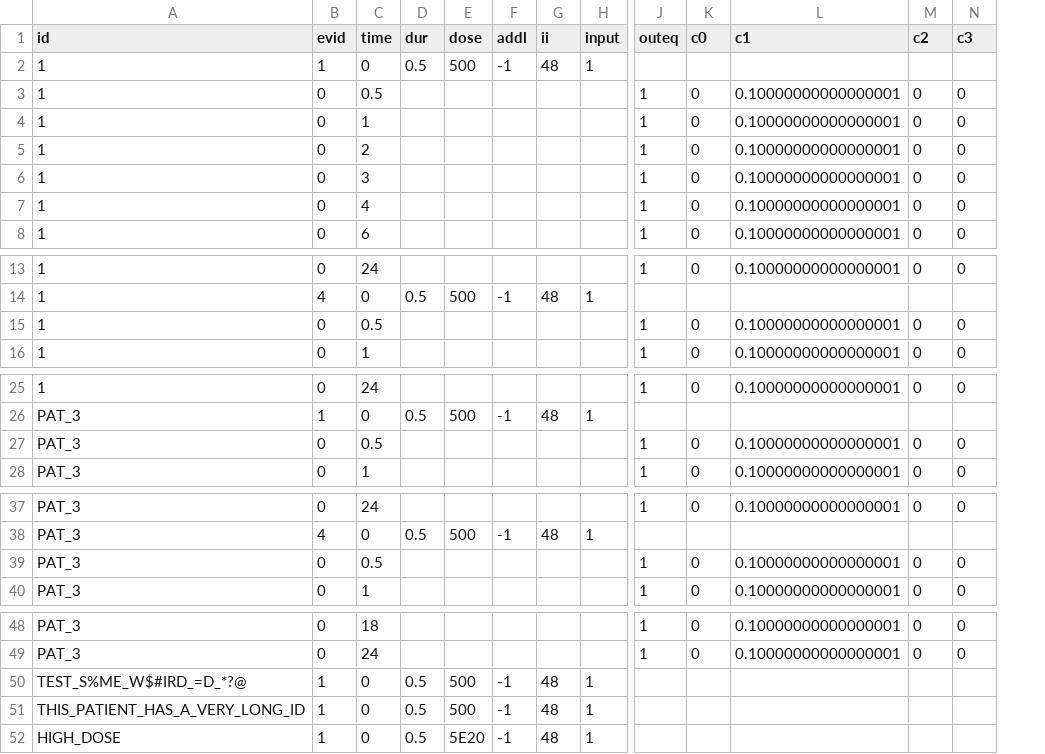
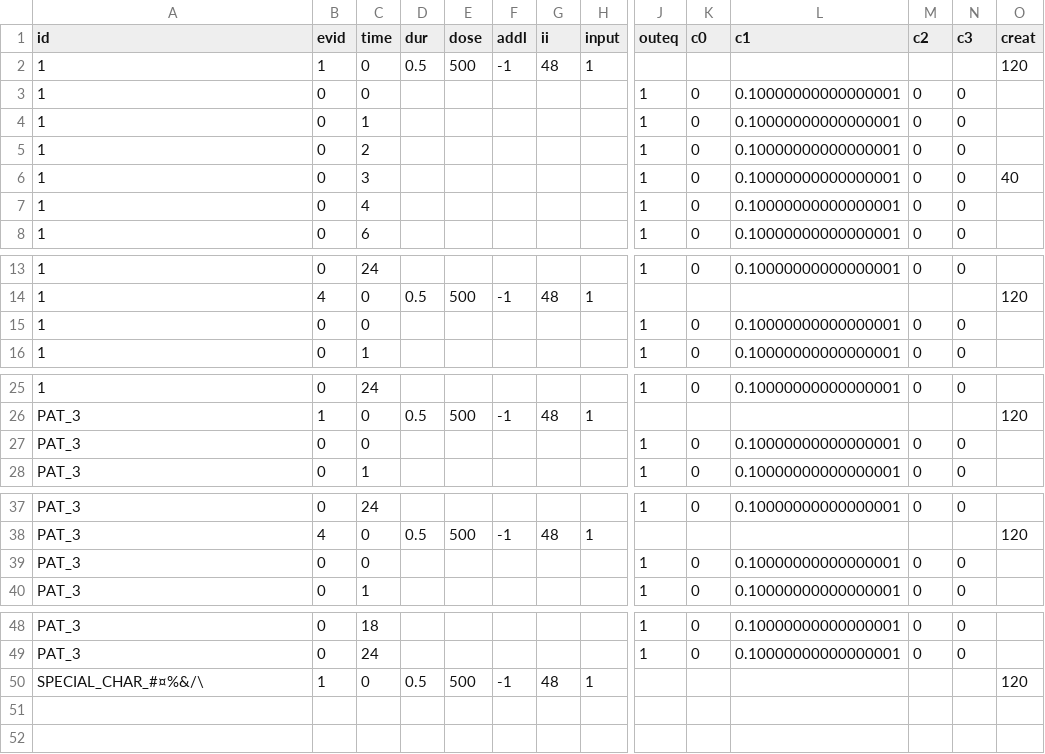
Before and after one commit to LAPKB/PMcore, a CSV file: examples/data/bimodal_ke_blocks.csv, drawn as a sheet; only a part is shown, gaps mark what is left out; removed rows and columns are numbered as before the commit, all else as after; rows hold the shown columns only; the diff names each change by its address in the sheet, - before the commit and + after, or states it on an @@ line.

```diff
--- a/examples/data/bimodal_ke_blocks.csv
+++ b/examples/data/bimodal_ke_blocks.csv
+column O (creat), rows 2-6: 120 |  |  |  | 40; row 14: 120; row 26: 120; row 38: 120; row 50: 120
-C3 (time): 0.5
+C3 (time): 0
-C15 (time): 0.5
+C15 (time): 0
-C27 (time): 0.5
+C27 (time): 0
-C39 (time): 0.5
+C39 (time): 0
-row 50: TEST_S%ME_W$#IRD_=D_*?@ | 1 | 0 | 0.5 | 500 | -1 | 48 | 1
-A50 (id): THIS_PATIENT_HAS_A_VERY_LONG_ID
+A50 (id): SPECIAL_CHAR_#¤%&/\
-row 52: HIGH_DOSE | 1 | 0 | 0.5 | 5E20 | -1 | 48 | 1
```
Also changed, not shown: 2 other files.
